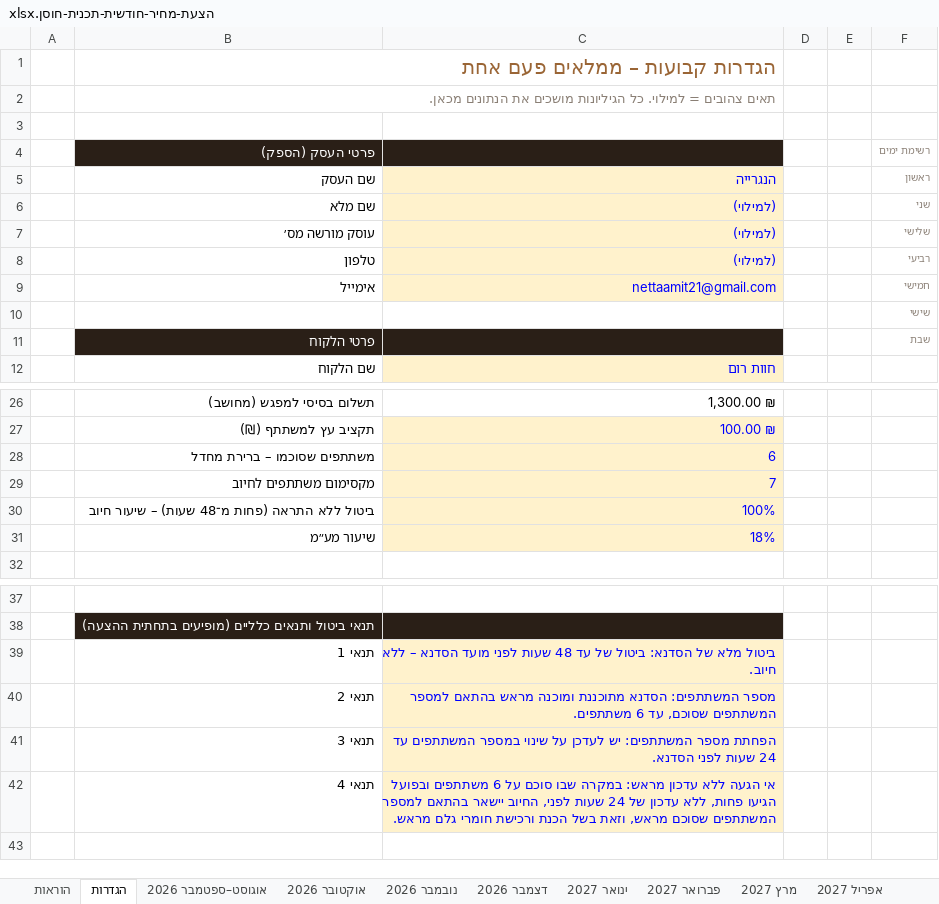
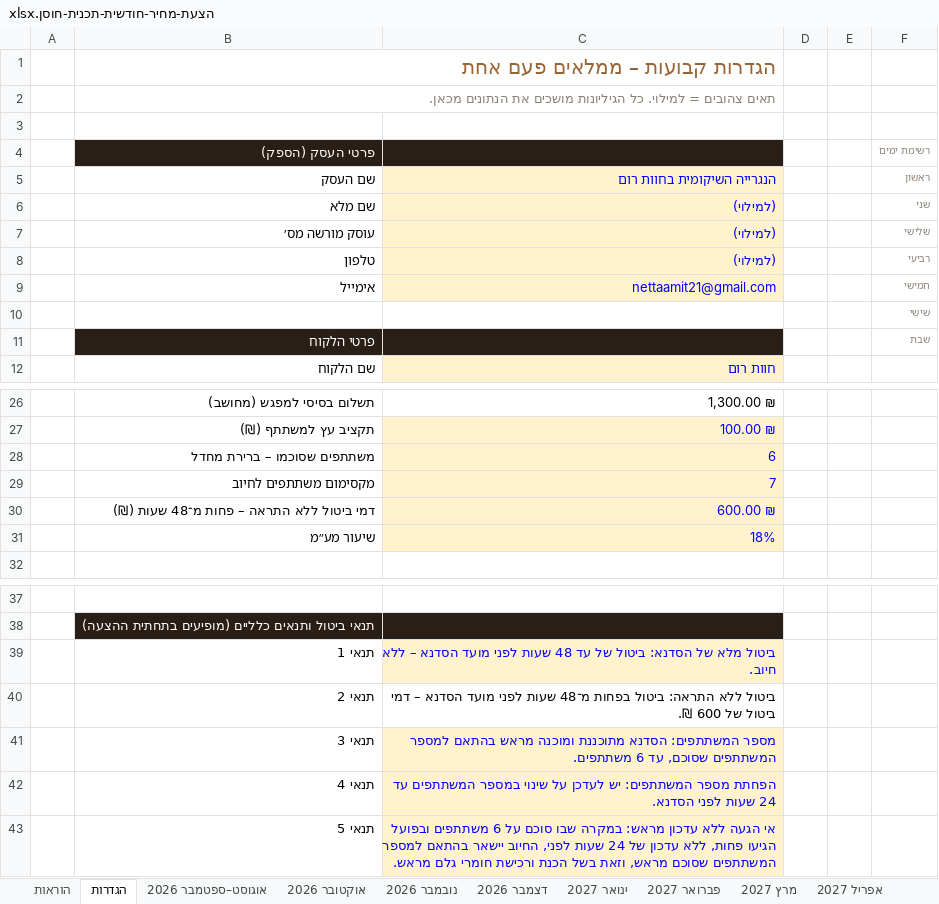
Before and after one commit to nettaamit21-crypto/me, an Excel workbook: quotes/הצעת-מחיר-חודשית-תכנית-חוסן.xlsx, sheet הגדרות, drawn as a sheet; only a part is shown, gaps mark what is left out; values as stored, in another font and other column widths than the file's, no borders; removed rows and columns are numbered as before the commit, all else as after; the diff names each change by its address in the sheet, - before the commit and + after, or states it on an @@ line.

```diff
--- a/quotes/הצעת-מחיר-חודשית-תכנית-חוסן.xlsx (sheet הגדרות)
+++ b/quotes/הצעת-מחיר-חודשית-תכנית-חוסן.xlsx (sheet הגדרות)
-C5: הנגרייה
+C5: הנגרייה השיקומית בחוות רום
-row 30:  | ביטול ללא התראה (פחות מ־48 שעות) – שיעור חיוב | 100%
+row 30:  | דמי ביטול ללא התראה – פחות מ־48 שעות (₪) | 600.00 ₪
-C40: מספר המשתתפים: הסדנא מתוכננת ומוכנה מראש בהתאם למספר המשתתפים שסוכם, עד 6 משתתפים.
+C40: ביטול ללא התראה: ביטול בפחות מ־48 שעות לפני מועד הסדנא – דמי ביטול של 600 ₪.
@@ C40 fill: #FFF2CC → none, text colour: #0000FF → black @@
-C41: הפחתת מספר המשתתפים: יש לעדכן על שינוי במספר המשתתפים עד 24 שעות לפני הסדנא.
+C41: מספר המשתתפים: הסדנא מתוכננת ומוכנה מראש בהתאם למספר המשתתפים שסוכם, עד 6 משתתפים.
-C42: אי הגעה ללא עדכון מראש: במקרה שבו סוכם על 6 משתתפים ובפועל הגיעו פחות, ללא עדכון של 24 שעות לפני, החיוב יישאר בהתאם למספר המשתתפים שסוכם מראש, וזאת בשל הכנת ורכישת חומרי גלם מראש.
+C42: הפחתת מספר המשתתפים: יש לעדכן על שינוי במספר המשתתפים עד 24 שעות לפני הסדנא.
+row 43:  | תנאי 5 | אי הגעה ללא עדכון מראש: במקרה שבו סוכם על 6 משתתפים ובפועל הגיעו פחות, ללא עדכון של 24 שעות לפני, החיוב יישאר בהתאם למספר המשתתפים שסוכם מראש, וזאת בשל הכנת ורכישת חומרי גלם מראש.
```
Also changed, not shown: sheet מאי 2027, sheet יולי 2027, sheet ינואר 2027, sheet אפריל 2027, sheet נובמבר 2026, sheet פברואר 2027, 8 more sheets, formulas that keep their value, quotes/הצעת-מחיר-חודשית-חוות-רום.xlsx.
